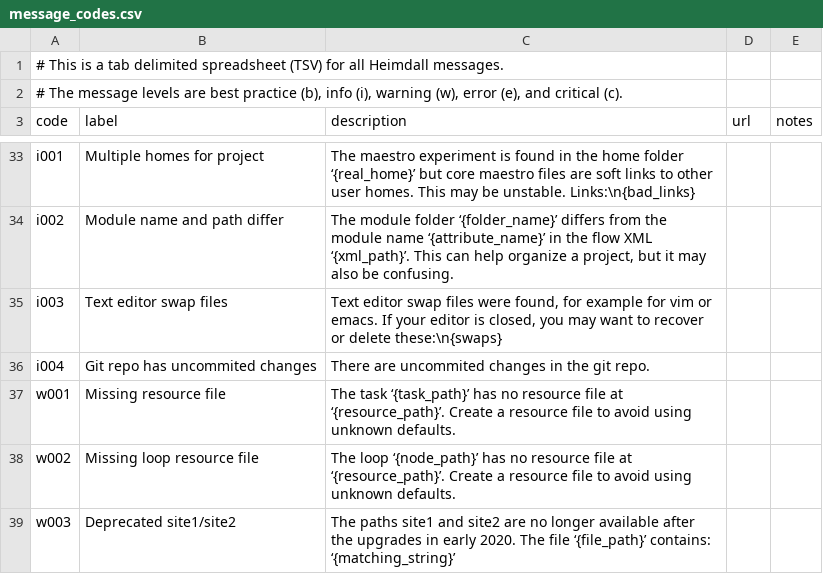
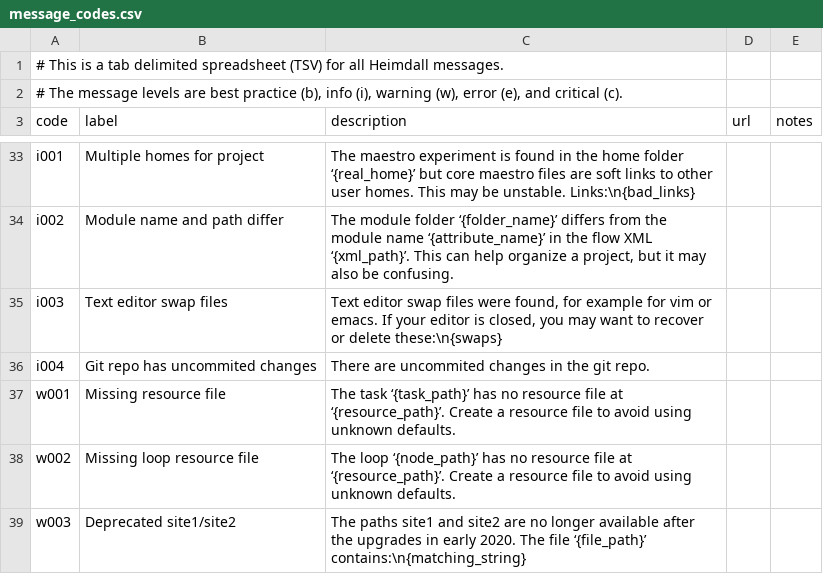
Before and after one commit to PhilippeCarphin/maestro, a CSV file: src/python3/csv/message_codes.csv, drawn as a sheet; only a part is shown, gaps mark what is left out; the diff covers the shown part only.

Commit message:
added test for b010 for complex cfg source paths

```diff
--- a/src/python3/csv/message_codes.csv
+++ b/src/python3/csv/message_codes.csv
@@ -38,2 +38,2 @@ w001	Missing resource file	The task ‘{task_path}’ has no resource file at
 w002	Missing loop resource file	The loop ‘{node_path}’ has no resource file at ‘{resource_path}’. Create a resource file to avoid using unknown defaults.		
-w003	Deprecated site1/site2	The paths site1 and site2 are no longer available after the upgrades in early 2020. The file ‘{file_path}’ contains: ‘{matching_string}’		
+w003	Deprecated site1/site2	The paths site1 and site2 are no longer available after the upgrades in early 2020. The file ‘{file_path}’ contains:\n{matching_string}		
```
Also changed, not shown: 5 edited cells elsewhere in this file, 8 other files.
